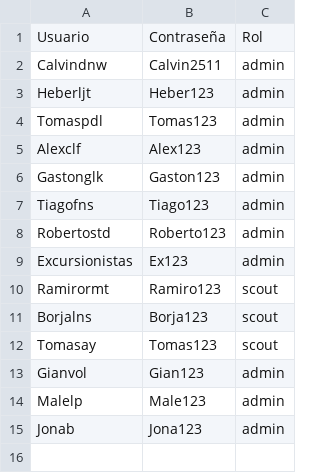
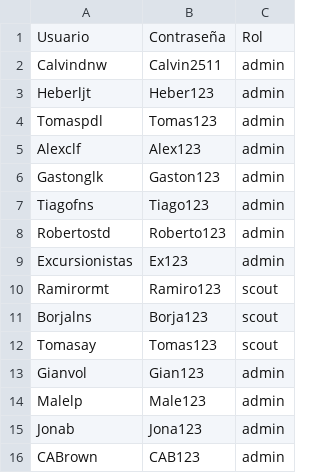
Before and after one commit to calvindnw/scoutingapp-main, a CSV file: usuarios.csv, drawn as a sheet.

Commit message:
Incorporo Brown

```diff
--- a/usuarios.csv
+++ b/usuarios.csv
@@ -15 +15,2 @@ Malelp,Male123,admin
 Jonab,Jona123,admin
+CABrown,CAB123,admin
```
